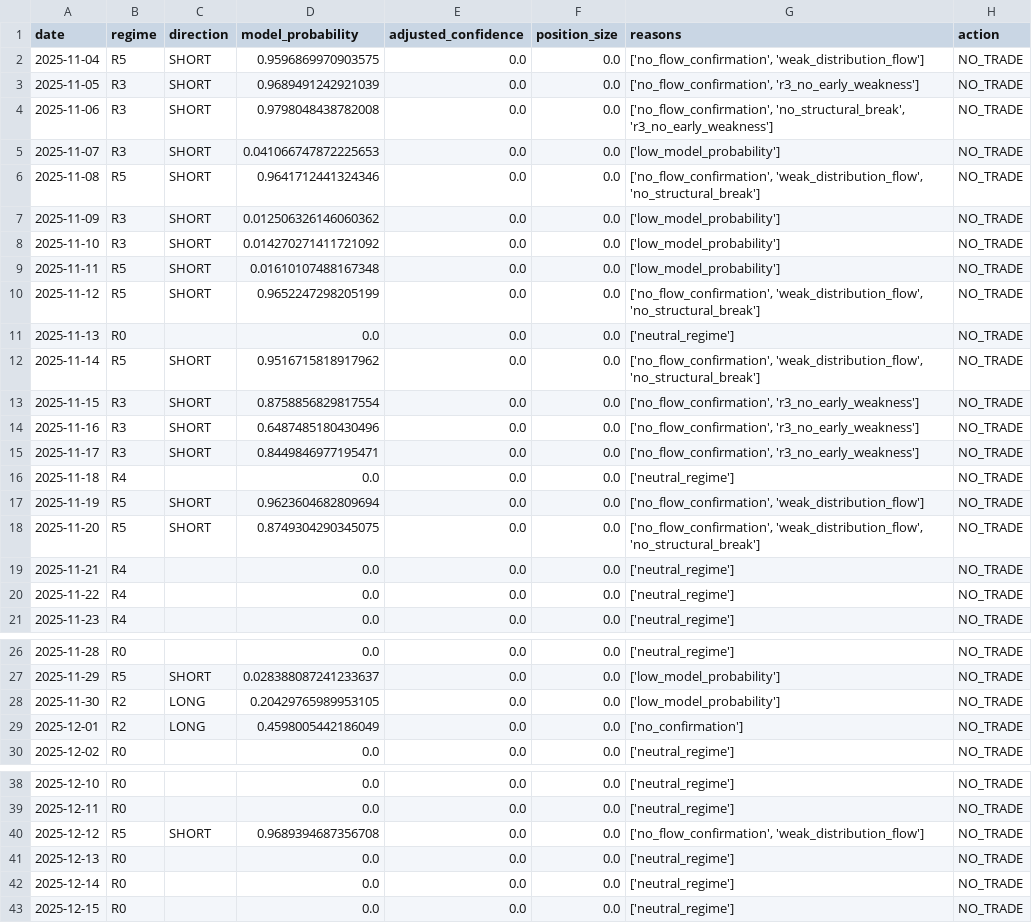
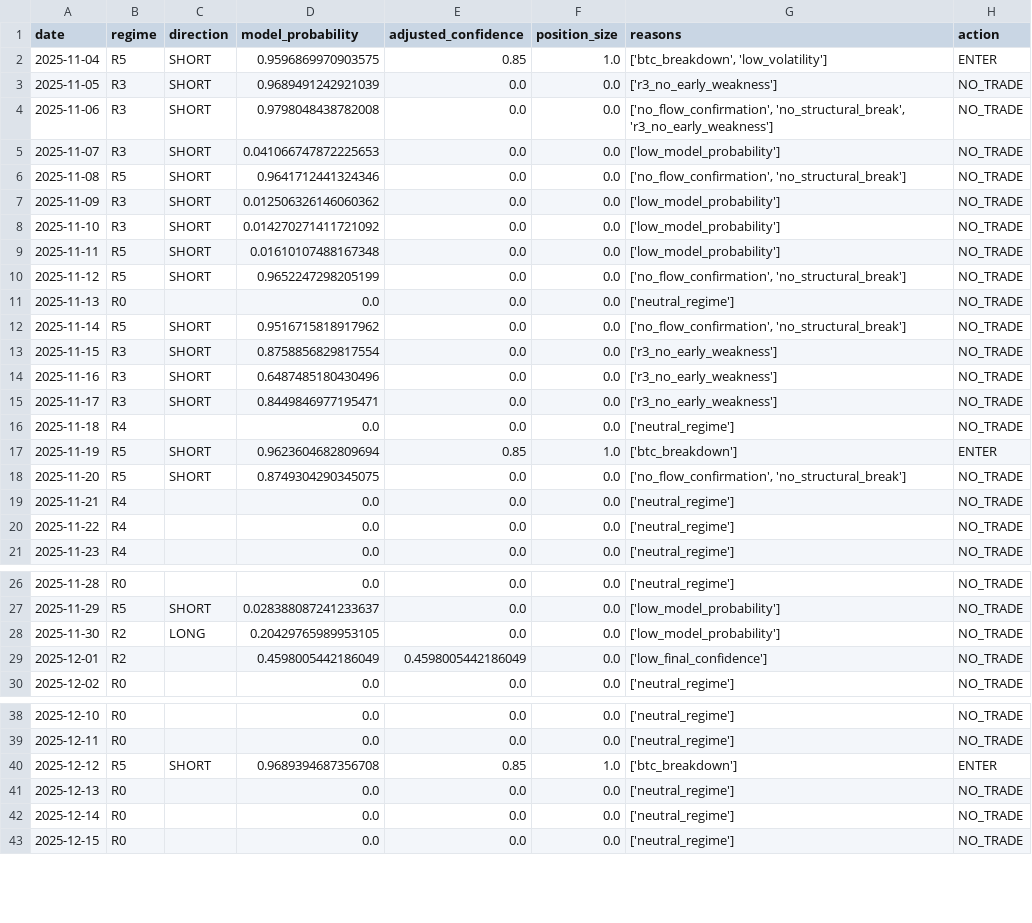
Before and after one commit to FirstBML/Whale-Movement-Based-Price-Direction-Generator-V2, a CSV file: WhalesIntent/Intent/validation/signal_inspection_unified.csv, drawn as a sheet; only a part is shown, gaps mark what is left out.

Commit message:
long inspectrion

```diff
--- a/WhalesIntent/Intent/validation/signal_inspection_unified.csv
+++ b/WhalesIntent/Intent/validation/signal_inspection_unified.csv
@@ -1,7 +1,7 @@
 date,regime,direction,model_probability,adjusted_confidence,position_size,reasons,action
-2025-11-04,R5,SHORT,0.9596869970903575,0.0,0.0,"['no_flow_confirmation', 'weak_distribution_flow']",NO_TRADE
-2025-11-05,R3,SHORT,0.9689491242921039,0.0,0.0,"['no_flow_confirmation', 'r3_no_early_weakness']",NO_TRADE
+2025-11-04,R5,SHORT,0.9596869970903575,0.85,1.0,"['btc_breakdown', 'low_volatility']",ENTER
+2025-11-05,R3,SHORT,0.9689491242921039,0.0,0.0,['r3_no_early_weakness'],NO_TRADE
 2025-11-06,R3,SHORT,0.9798048438782008,0.0,0.0,"['no_flow_confirmation', 'no_structural_break', 'r3_no_early_weakness']",NO_TRADE
 2025-11-07,R3,SHORT,0.041066747872225653,0.0,0.0,['low_model_probability'],NO_TRADE
-2025-11-08,R5,SHORT,0.9641712441324346,0.0,0.0,"['no_flow_confirmation', 'weak_distribution_flow', 'no_structural_break']",NO_TRADE
+2025-11-08,R5,SHORT,0.9641712441324346,0.0,0.0,"['no_flow_confirmation', 'no_structural_break']",NO_TRADE
 2025-11-09,R3,SHORT,0.012506326146060362,0.0,0.0,['low_model_probability'],NO_TRADE
@@ -9,11 +9,11 @@ date,regime,direction,model_probability,adjusted_confidence,position_size,reason
 2025-11-11,R5,SHORT,0.01610107488167348,0.0,0.0,['low_model_probability'],NO_TRADE
-2025-11-12,R5,SHORT,0.9652247298205199,0.0,0.0,"['no_flow_confirmation', 'weak_distribution_flow', 'no_structural_break']",NO_TRADE
+2025-11-12,R5,SHORT,0.9652247298205199,0.0,0.0,"['no_flow_confirmation', 'no_structural_break']",NO_TRADE
 2025-11-13,R0,,0.0,0.0,0.0,['neutral_regime'],NO_TRADE
-2025-11-14,R5,SHORT,0.9516715818917962,0.0,0.0,"['no_flow_confirmation', 'weak_distribution_flow', 'no_structural_break']",NO_TRADE
-2025-11-15,R3,SHORT,0.8758856829817554,0.0,0.0,"['no_flow_confirmation', 'r3_no_early_weakness']",NO_TRADE
-2025-11-16,R3,SHORT,0.6487485180430496,0.0,0.0,"['no_flow_confirmation', 'r3_no_early_weakness']",NO_TRADE
-2025-11-17,R3,SHORT,0.8449846977195471,0.0,0.0,"['no_flow_confirmation', 'r3_no_early_weakness']",NO_TRADE
+2025-11-14,R5,SHORT,0.9516715818917962,0.0,0.0,"['no_flow_confirmation', 'no_structural_break']",NO_TRADE
+2025-11-15,R3,SHORT,0.8758856829817554,0.0,0.0,['r3_no_early_weakness'],NO_TRADE
+2025-11-16,R3,SHORT,0.6487485180430496,0.0,0.0,['r3_no_early_weakness'],NO_TRADE
+2025-11-17,R3,SHORT,0.8449846977195471,0.0,0.0,['r3_no_early_weakness'],NO_TRADE
 2025-11-18,R4,,0.0,0.0,0.0,['neutral_regime'],NO_TRADE
-2025-11-19,R5,SHORT,0.9623604682809694,0.0,0.0,"['no_flow_confirmation', 'weak_distribution_flow']",NO_TRADE
-2025-11-20,R5,SHORT,0.8749304290345075,0.0,0.0,"['no_flow_confirmation', 'weak_distribution_flow', 'no_structural_break']",NO_TRADE
+2025-11-19,R5,SHORT,0.9623604682809694,0.85,1.0,['btc_breakdown'],ENTER
+2025-11-20,R5,SHORT,0.8749304290345075,0.0,0.0,"['no_flow_confirmation', 'no_structural_break']",NO_TRADE
 2025-11-21,R4,,0.0,0.0,0.0,['neutral_regime'],NO_TRADE
@@ -28,3 +28,3 @@ date,regime,direction,model_probability,adjusted_confidence,position_size,reason
 2025-11-30,R2,LONG,0.20429765989953105,0.0,0.0,['low_model_probability'],NO_TRADE
-2025-12-01,R2,LONG,0.4598005442186049,0.0,0.0,['no_confirmation'],NO_TRADE
+2025-12-01,R2,,0.4598005442186049,0.4598005442186049,0.0,['low_final_confidence'],NO_TRADE
 2025-12-02,R0,,0.0,0.0,0.0,['neutral_regime'],NO_TRADE
@@ -39,3 +39,3 @@ date,regime,direction,model_probability,adjusted_confidence,position_size,reason
 2025-12-11,R0,,0.0,0.0,0.0,['neutral_regime'],NO_TRADE
-2025-12-12,R5,SHORT,0.9689394687356708,0.0,0.0,"['no_flow_confirmation', 'weak_distribution_flow']",NO_TRADE
+2025-12-12,R5,SHORT,0.9689394687356708,0.85,1.0,['btc_breakdown'],ENTER
 2025-12-13,R0,,0.0,0.0,0.0,['neutral_regime'],NO_TRADE
```
Also changed, not shown: 5 other files.
